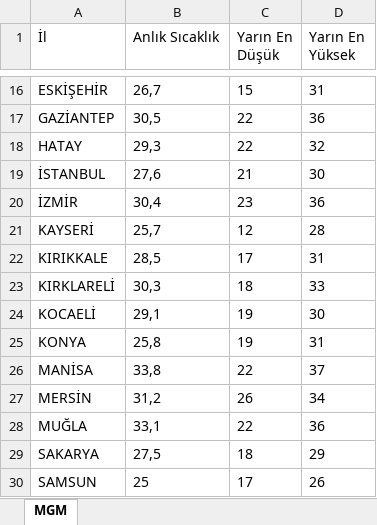
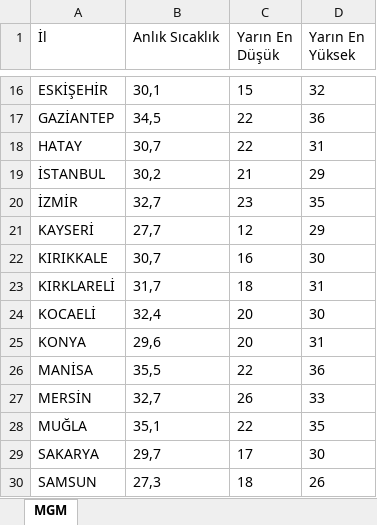
Before and after one commit to ekingunindi1-web/mgm-weather-reader, an Excel workbook: weather.xlsx, sheet MGM, drawn as a sheet; only a part is shown, gaps mark what is left out; values as stored, in another font and other column widths than the file's, no borders; the diff covers the shown part only; the diff names each change by its address in the sheet, - before the commit and + after, or states it on an @@ line.

```diff
--- a/weather.xlsx (sheet MGM)
+++ b/weather.xlsx (sheet MGM)
-B16 (Anlık Sıcaklık): 26,7
+B16 (Anlık Sıcaklık): 30,1
-D16 (Yarın En Yüksek): 31
+D16 (Yarın En Yüksek): 32
-B17 (Anlık Sıcaklık): 30,5
+B17 (Anlık Sıcaklık): 34,5
-B18 (Anlık Sıcaklık): 29,3
+B18 (Anlık Sıcaklık): 30,7
-D18 (Yarın En Yüksek): 32
+D18 (Yarın En Yüksek): 31
-B19 (Anlık Sıcaklık): 27,6
+B19 (Anlık Sıcaklık): 30,2
-D19 (Yarın En Yüksek): 30
+D19 (Yarın En Yüksek): 29
-B20 (Anlık Sıcaklık): 30,4
+B20 (Anlık Sıcaklık): 32,7
-D20 (Yarın En Yüksek): 36
+D20 (Yarın En Yüksek): 35
-B21 (Anlık Sıcaklık): 25,7
+B21 (Anlık Sıcaklık): 27,7
-D21 (Yarın En Yüksek): 28
+D21 (Yarın En Yüksek): 29
-B22 (Anlık Sıcaklık): 28,5
+B22 (Anlık Sıcaklık): 30,7
-C22 (Yarın En Düşük): 17
+C22 (Yarın En Düşük): 16
-D22 (Yarın En Yüksek): 31
+D22 (Yarın En Yüksek): 30
-B23 (Anlık Sıcaklık): 30,3
+B23 (Anlık Sıcaklık): 31,7
-D23 (Yarın En Yüksek): 33
+D23 (Yarın En Yüksek): 31
-B24 (Anlık Sıcaklık): 29,1
+B24 (Anlık Sıcaklık): 32,4
-C24:C25 (Yarın En Düşük): 19
+C24:C25 (Yarın En Düşük): 20
-B25 (Anlık Sıcaklık): 25,8
+B25 (Anlık Sıcaklık): 29,6
-B26 (Anlık Sıcaklık): 33,8
+B26 (Anlık Sıcaklık): 35,5
-D26 (Yarın En Yüksek): 37
+D26 (Yarın En Yüksek): 36
-B27 (Anlık Sıcaklık): 31,2
+B27 (Anlık Sıcaklık): 32,7
-D27 (Yarın En Yüksek): 34
+D27 (Yarın En Yüksek): 33
-B28 (Anlık Sıcaklık): 33,1
+B28 (Anlık Sıcaklık): 35,1
-D28 (Yarın En Yüksek): 36
+D28 (Yarın En Yüksek): 35
-B29 (Anlık Sıcaklık): 27,5
+B29 (Anlık Sıcaklık): 29,7
-C29 (Yarın En Düşük): 18
+C29 (Yarın En Düşük): 17
-D29 (Yarın En Yüksek): 29
+D29 (Yarın En Yüksek): 30
-B30 (Anlık Sıcaklık): 25
+B30 (Anlık Sıcaklık): 27,3
-C30 (Yarın En Düşük): 17
+C30 (Yarın En Düşük): 18
```
Also changed, not shown: 44 edited cells elsewhere in this sheet.
